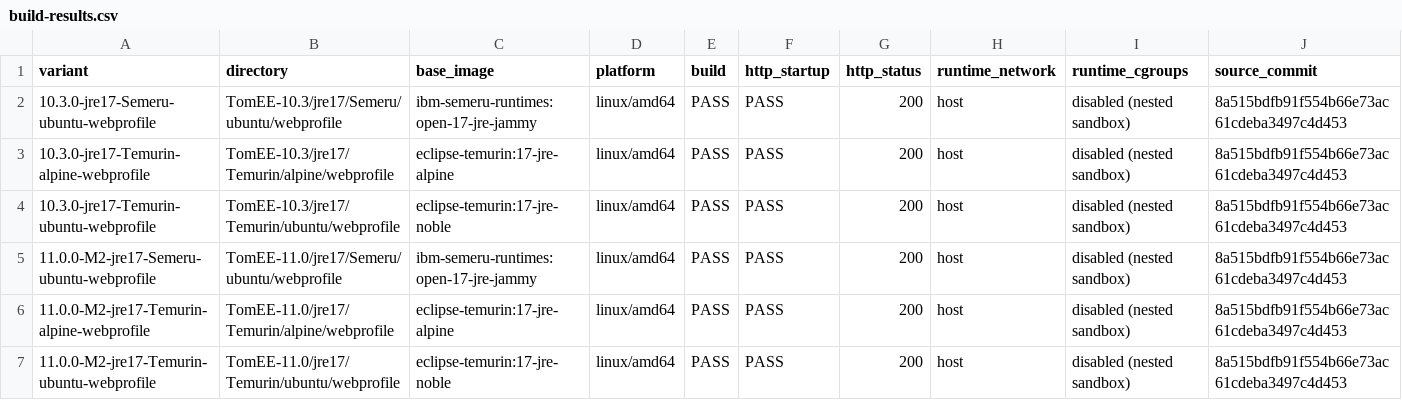
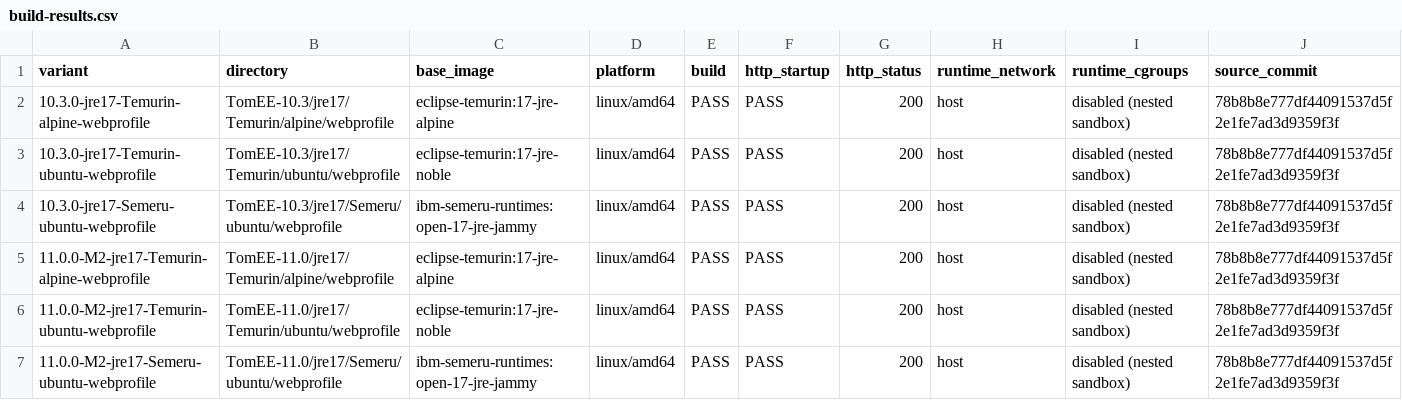
Before and after one commit to jenkinsrei-bot-hopper/docker-tomee, a CSV file: review/build-results.csv, drawn as a sheet.

Commit message:
Refresh minimal TomEE release review and smoke evidence [skip ci]

```diff
--- a/review/build-results.csv
+++ b/review/build-results.csv
@@ -1,7 +1,7 @@
 variant,directory,base_image,platform,build,http_startup,http_status,runtime_network,runtime_cgroups,source_commit
-10.3.0-jre17-Semeru-ubuntu-webprofile,TomEE-10.3/jre17/Semeru/ubuntu/webprofile,ibm-semeru-runtimes:open-17-jre-jammy,linux/amd64,PASS,PASS,200,host,disabled (nested sandbox),8a515bdfb91f554b66e73ac61cdeba3497c4d453
-10.3.0-jre17-Temurin-alpine-webprofile,TomEE-10.3/jre17/Temurin/alpine/webprofile,eclipse-temurin:17-jre-alpine,linux/amd64,PASS,PASS,200,host,disabled (nested sandbox),8a515bdfb91f554b66e73ac61cdeba3497c4d453
-10.3.0-jre17-Temurin-ubuntu-webprofile,TomEE-10.3/jre17/Temurin/ubuntu/webprofile,eclipse-temurin:17-jre-noble,linux/amd64,PASS,PASS,200,host,disabled (nested sandbox),8a515bdfb91f554b66e73ac61cdeba3497c4d453
-11.0.0-M2-jre17-Semeru-ubuntu-webprofile,TomEE-11.0/jre17/Semeru/ubuntu/webprofile,ibm-semeru-runtimes:open-17-jre-jammy,linux/amd64,PASS,PASS,200,host,disabled (nested sandbox),8a515bdfb91f554b66e73ac61cdeba3497c4d453
-11.0.0-M2-jre17-Temurin-alpine-webprofile,TomEE-11.0/jre17/Temurin/alpine/webprofile,eclipse-temurin:17-jre-alpine,linux/amd64,PASS,PASS,200,host,disabled (nested sandbox),8a515bdfb91f554b66e73ac61cdeba3497c4d453
-11.0.0-M2-jre17-Temurin-ubuntu-webprofile,TomEE-11.0/jre17/Temurin/ubuntu/webprofile,eclipse-temurin:17-jre-noble,linux/amd64,PASS,PASS,200,host,disabled (nested sandbox),8a515bdfb91f554b66e73ac61cdeba3497c4d453
+10.3.0-jre17-Temurin-alpine-webprofile,TomEE-10.3/jre17/Temurin/alpine/webprofile,eclipse-temurin:17-jre-alpine,linux/amd64,PASS,PASS,200,host,disabled (nested sandbox),78b8b8e777df44091537d5f2e1fe7ad3d9359f3f
+10.3.0-jre17-Temurin-ubuntu-webprofile,TomEE-10.3/jre17/Temurin/ubuntu/webprofile,eclipse-temurin:17-jre-noble,linux/amd64,PASS,PASS,200,host,disabled (nested sandbox),78b8b8e777df44091537d5f2e1fe7ad3d9359f3f
+10.3.0-jre17-Semeru-ubuntu-webprofile,TomEE-10.3/jre17/Semeru/ubuntu/webprofile,ibm-semeru-runtimes:open-17-jre-jammy,linux/amd64,PASS,PASS,200,host,disabled (nested sandbox),78b8b8e777df44091537d5f2e1fe7ad3d9359f3f
+11.0.0-M2-jre17-Temurin-alpine-webprofile,TomEE-11.0/jre17/Temurin/alpine/webprofile,eclipse-temurin:17-jre-alpine,linux/amd64,PASS,PASS,200,host,disabled (nested sandbox),78b8b8e777df44091537d5f2e1fe7ad3d9359f3f
+11.0.0-M2-jre17-Temurin-ubuntu-webprofile,TomEE-11.0/jre17/Temurin/ubuntu/webprofile,eclipse-temurin:17-jre-noble,linux/amd64,PASS,PASS,200,host,disabled (nested sandbox),78b8b8e777df44091537d5f2e1fe7ad3d9359f3f
+11.0.0-M2-jre17-Semeru-ubuntu-webprofile,TomEE-11.0/jre17/Semeru/ubuntu/webprofile,ibm-semeru-runtimes:open-17-jre-jammy,linux/amd64,PASS,PASS,200,host,disabled (nested sandbox),78b8b8e777df44091537d5f2e1fe7ad3d9359f3f
```
Also changed, not shown: review/tag-comparison.csv, 17 other files.
